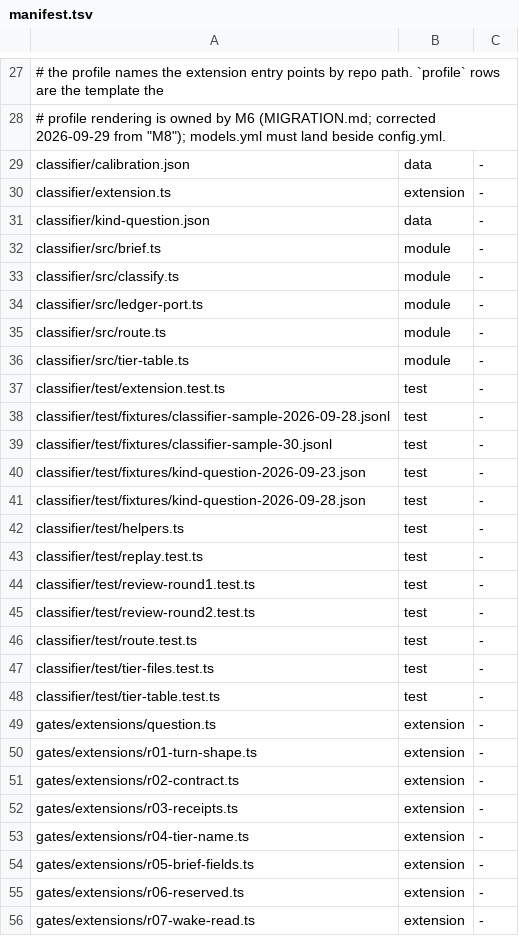
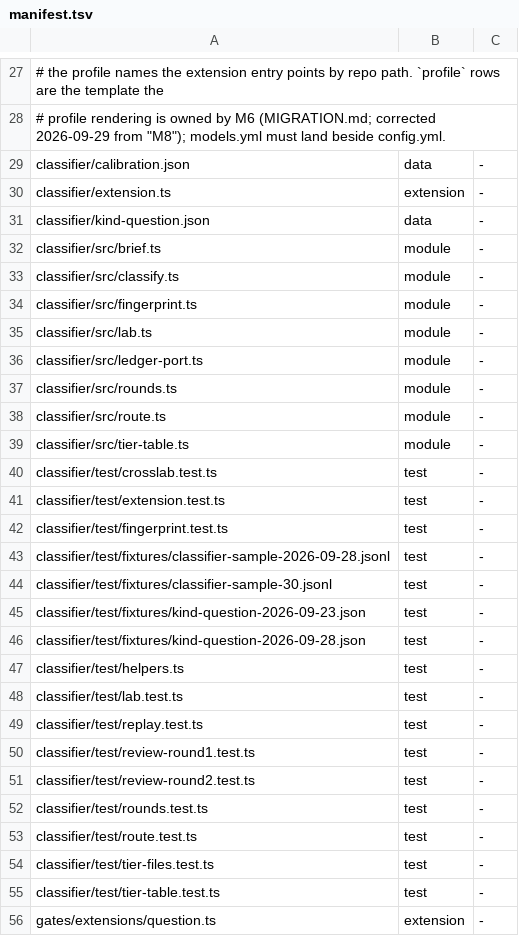
Before and after one commit to loadedsith/agent-system-2.0, a TSV file: install/manifest.tsv, drawn as a sheet; only a part is shown, gaps mark what is left out; the shorter side is filled out with more unchanged rows; the diff names each change by its address in the sheet, - before the commit and + after, or states it on an @@ line.

Commit message:
feat(classifier): cross-lab review routing (M7 follow-up 23, D1-D6), round-limit core (follow-up 33, D9 pure), docs
- classifier/src/lab.ts: provider->lab map, builder provenance from the ledger, review detection, reviewPlan
- classifier/src/fingerprint.ts: read-only repo fingerprint for read-only review hands
- classifier/extension.ts: review routing off builder labs, production fan-out, same-lab/wait park, grants
- classifier/src/rounds.ts: round counting, limits, findings parser, limit question, estimate
- SPEC-2.0.md B3/B4/B6, tiers/lane.md, USER-GUIDE.md, MIGRATION.md 23/33, manifest rows

```diff
--- a/install/manifest.tsv
+++ b/install/manifest.tsv
+row 34: classifier/src/fingerprint.ts | module | -
+row 35: classifier/src/lab.ts | module | -
+row 37: classifier/src/rounds.ts | module | -
+row 40: classifier/test/crosslab.test.ts | test | -
+row 42: classifier/test/fingerprint.test.ts | test | -
+row 48: classifier/test/lab.test.ts | test | -
+row 52: classifier/test/rounds.test.ts | test | -
```
Also changed, not shown: 15 other files.
